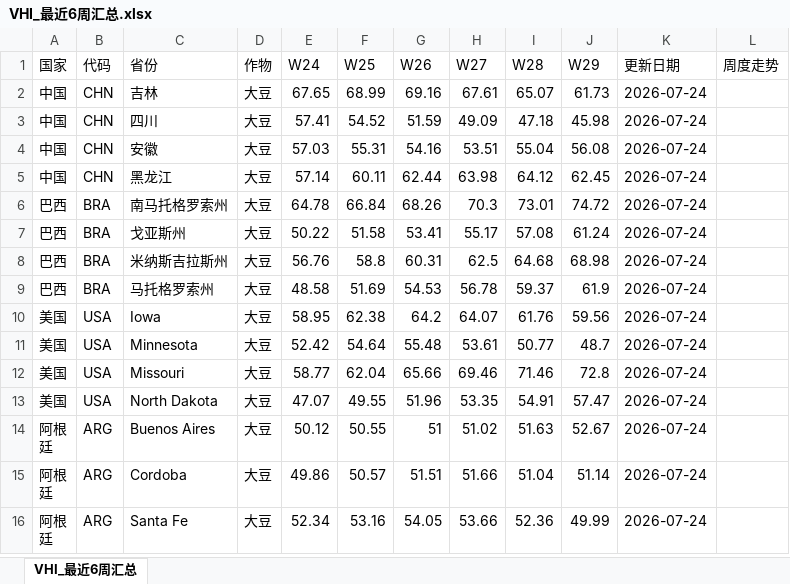
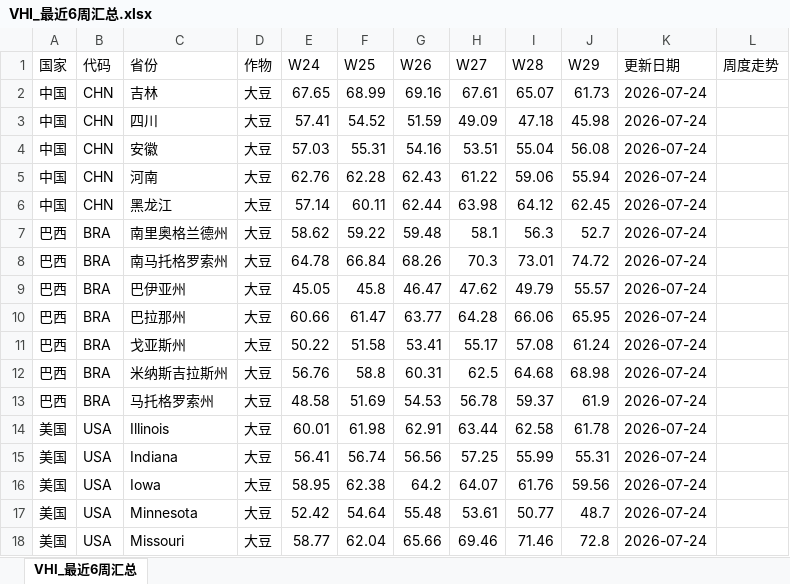
Before and after one commit to 2368846312-oss/ag-weather, an Excel workbook: VHI_Data/VHI_最近6周汇总.xlsx, sheet VHI_最近6周汇总, drawn as a sheet; only a part is shown; the shorter side is filled out with more unchanged rows; values as stored, in another font and other column widths than the file's, no cell formats; charts and pictures not drawn; the diff covers the shown part only; the diff names each change by its address in the sheet, - before the commit and + after, or states it on an @@ line.

```diff
--- a/VHI_Data/VHI_最近6周汇总.xlsx (sheet VHI_最近6周汇总)
+++ b/VHI_Data/VHI_最近6周汇总.xlsx (sheet VHI_最近6周汇总)
+row 5: 中国 | CHN | 河南 | 大豆 | 62.76 | 62.28 | 62.43 | 61.22 | 59.06 | 55.94 | 2026-07-24
+row 7: 巴西 | BRA | 南里奥格兰德州 | 大豆 | 58.62 | 59.22 | 59.48 | 58.1 | 56.3 | 52.7 | 2026-07-24
+row 9: 巴西 | BRA | 巴伊亚州 | 大豆 | 45.05 | 45.8 | 46.47 | 47.62 | 49.79 | 55.57 | 2026-07-24
+row 10: 巴西 | BRA | 巴拉那州 | 大豆 | 60.66 | 61.47 | 63.77 | 64.28 | 66.06 | 65.95 | 2026-07-24
+row 14: 美国 | USA | Illinois | 大豆 | 60.01 | 61.98 | 62.91 | 63.44 | 62.58 | 61.78 | 2026-07-24
+row 15: 美国 | USA | Indiana | 大豆 | 56.41 | 56.74 | 56.56 | 57.25 | 55.99 | 55.31 | 2026-07-24
```
Also changed, not shown: 44 added rows and 42 edited cells elsewhere in this sheet, cell formats, charts or pictures, 全球农产品降水数据_最新.xlsx.
